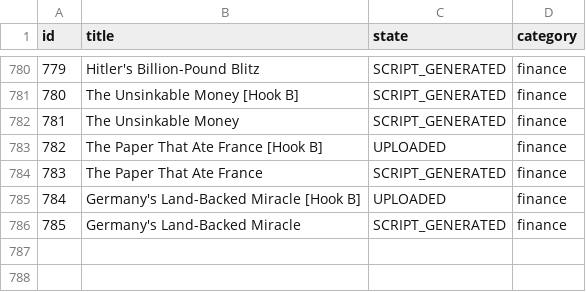
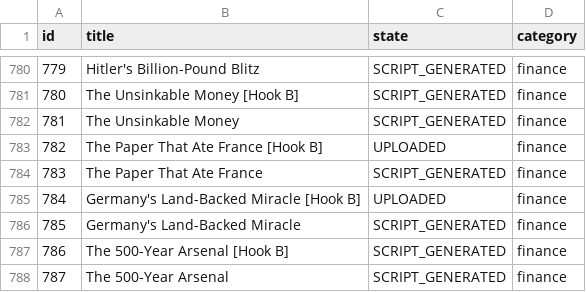
Before and after one commit to enigmaiq6-creator/Blowyourmind, a CSV file: flows/image_content_generator/tracking/ideas_tracking.csv, drawn as a sheet; only a part is shown, gaps mark what is left out.

```diff
--- a/flows/image_content_generator/tracking/ideas_tracking.csv
+++ b/flows/image_content_generator/tracking/ideas_tracking.csv
@@ -786 +786,3 @@ id,title,state,category
 785,Germany's Land-Backed Miracle,SCRIPT_GENERATED,finance
+786,The 500-Year Arsenal [Hook B],SCRIPT_GENERATED,finance
+787,The 500-Year Arsenal,SCRIPT_GENERATED,finance
```
Also changed, not shown: flows/image_content_generator/tracking/automated_posts_history.csv.
